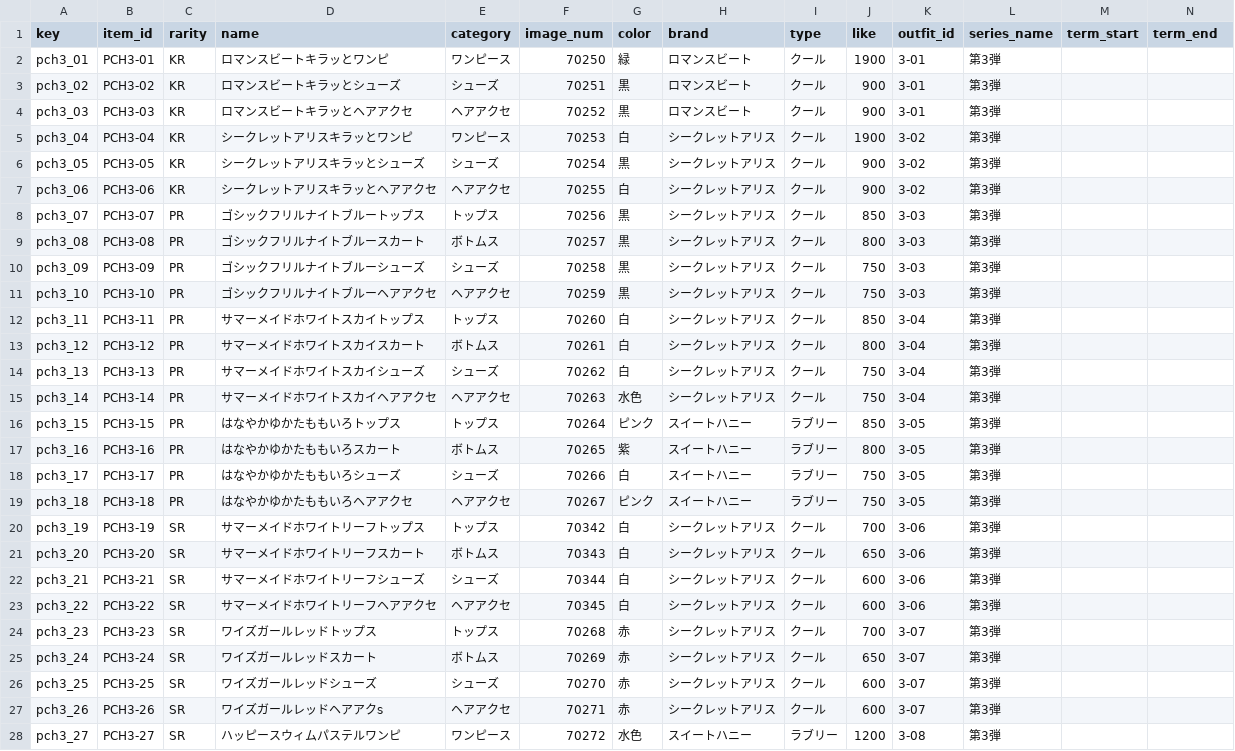
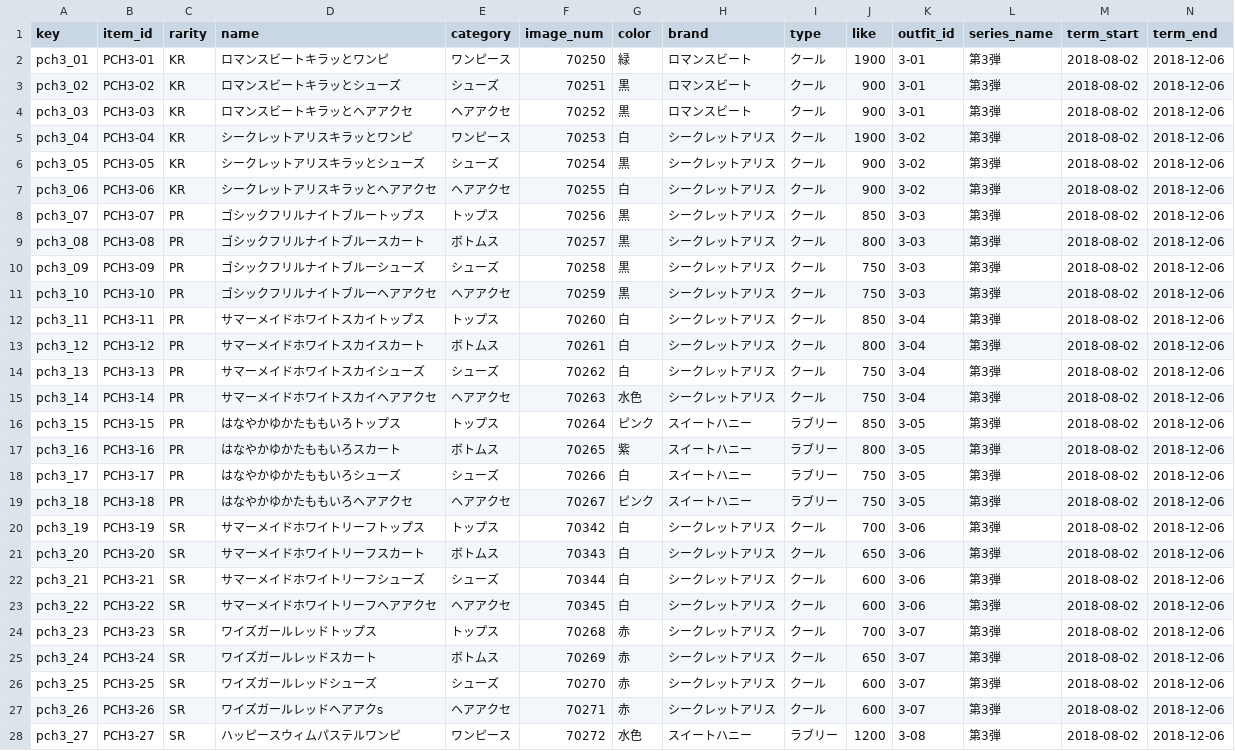
Before and after one commit to prickathon/prismdb, a CSV file: _data/item/prichan-items-PCH3.csv, drawn as a sheet; only a part is shown; the diff covers the shown part only.

```diff
--- a/_data/item/prichan-items-PCH3.csv
+++ b/_data/item/prichan-items-PCH3.csv
@@ -1,28 +1,28 @@
 key,item_id,rarity,name,category,image_num,color,brand,type,like,outfit_id,series_name,term_start,term_end
-pch3_01,PCH3-01,KR,ロマンスビートキラッとワンピ,ワンピース,70250,緑,ロマンスビート,クール,1900,3-01,第3弾,,
-pch3_02,PCH3-02,KR,ロマンスビートキラッとシューズ,シューズ,70251,黒,ロマンスビート,クール,900,3-01,第3弾,,
-pch3_03,PCH3-03,KR,ロマンスビートキラッとヘアアクセ,ヘアアクセ,70252,黒,ロマンスビート,クール,900,3-01,第3弾,,
-pch3_04,PCH3-04,KR,シークレットアリスキラッとワンピ,ワンピース,70253,白,シークレットアリス,クール,1900,3-02,第3弾,,
-pch3_05,PCH3-05,KR,シークレットアリスキラッとシューズ,シューズ,70254,黒,シークレットアリス,クール,900,3-02,第3弾,,
-pch3_06,PCH3-06,KR,シークレットアリスキラッとヘアアクセ,ヘアアクセ,70255,白,シークレットアリス,クール,900,3-02,第3弾,,
-pch3_07,PCH3-07,PR,ゴシックフリルナイトブルートップス,トップス,70256,黒,シークレットアリス,クール,850,3-03,第3弾,,
-pch3_08,PCH3-08,PR,ゴシックフリルナイトブルースカート,ボトムス,70257,黒,シークレットアリス,クール,800,3-03,第3弾,,
-pch3_09,PCH3-09,PR,ゴシックフリルナイトブルーシューズ,シューズ,70258,黒,シークレットアリス,クール,750,3-03,第3弾,,
-pch3_10,PCH3-10,PR,ゴシックフリルナイトブルーヘアアクセ,ヘアアクセ,70259,黒,シークレットアリス,クール,750,3-03,第3弾,,
-pch3_11,PCH3-11,PR,サマーメイドホワイトスカイトップス,トップス,70260,白,シークレットアリス,クール,850,3-04,第3弾,,
-pch3_12,PCH3-12,PR,サマーメイドホワイトスカイスカート,ボトムス,70261,白,シークレットアリス,クール,800,3-04,第3弾,,
-pch3_13,PCH3-13,PR,サマーメイドホワイトスカイシューズ,シューズ,70262,白,シークレットアリス,クール,750,3-04,第3弾,,
-pch3_14,PCH3-14,PR,サマーメイドホワイトスカイヘアアクセ,ヘアアクセ,70263,水色,シークレットアリス,クール,750,3-04,第3弾,,
-pch3_15,PCH3-15,PR,はなやかゆかたももいろトップス,トップス,70264,ピンク,スイートハニー,ラブリー,850,3-05,第3弾,,
-pch3_16,PCH3-16,PR,はなやかゆかたももいろスカート,ボトムス,70265,紫,スイートハニー,ラブリー,800,3-05,第3弾,,
-pch3_17,PCH3-17,PR,はなやかゆかたももいろシューズ,シューズ,70266,白,スイートハニー,ラブリー,750,3-05,第3弾,,
-pch3_18,PCH3-18,PR,はなやかゆかたももいろヘアアクセ,ヘアアクセ,70267,ピンク,スイートハニー,ラブリー,750,3-05,第3弾,,
-pch3_19,PCH3-19,SR,サマーメイドホワイトリーフトップス,トップス,70342,白,シークレットアリス,クール,700,3-06,第3弾,,
-pch3_20,PCH3-20,SR,サマーメイドホワイトリーフスカート,ボトムス,70343,白,シークレットアリス,クール,650,3-06,第3弾,,
-pch3_21,PCH3-21,SR,サマーメイドホワイトリーフシューズ,シューズ,70344,白,シークレットアリス,クール,600,3-06,第3弾,,
-pch3_22,PCH3-22,SR,サマーメイドホワイトリーフヘアアクセ,ヘアアクセ,70345,白,シークレットアリス,クール,600,3-06,第3弾,,
-pch3_23,PCH3-23,SR,ワイズガールレッドトップス,トップス,70268,赤,シークレットアリス,クール,700,3-07,第3弾,,
-pch3_24,PCH3-24,SR,ワイズガールレッドスカート,ボトムス,70269,赤,シークレットアリス,クール,650,3-07,第3弾,,
-pch3_25,PCH3-25,SR,ワイズガールレッドシューズ,シューズ,70270,赤,シークレットアリス,クール,600,3-07,第3弾,,
-pch3_26,PCH3-26,SR,ワイズガールレッドヘアアクs,ヘアアクセ,70271,赤,シークレットアリス,クール,600,3-07,第3弾,,
-pch3_27,PCH3-27,SR,ハッピースウィムパステルワンピ,ワンピース,70272,水色,スイートハニー,ラブリー,1200,3-08,第3弾,,
+pch3_01,PCH3-01,KR,ロマンスビートキラッとワンピ,ワンピース,70250,緑,ロマンスビート,クール,1900,3-01,第3弾,2018-08-02,2018-12-06
+pch3_02,PCH3-02,KR,ロマンスビートキラッとシューズ,シューズ,70251,黒,ロマンスビート,クール,900,3-01,第3弾,2018-08-02,2018-12-06
+pch3_03,PCH3-03,KR,ロマンスビートキラッとヘアアクセ,ヘアアクセ,70252,黒,ロマンスビート,クール,900,3-01,第3弾,2018-08-02,2018-12-06
+pch3_04,PCH3-04,KR,シークレットアリスキラッとワンピ,ワンピース,70253,白,シークレットアリス,クール,1900,3-02,第3弾,2018-08-02,2018-12-06
+pch3_05,PCH3-05,KR,シークレットアリスキラッとシューズ,シューズ,70254,黒,シークレットアリス,クール,900,3-02,第3弾,2018-08-02,2018-12-06
+pch3_06,PCH3-06,KR,シークレットアリスキラッとヘアアクセ,ヘアアクセ,70255,白,シークレットアリス,クール,900,3-02,第3弾,2018-08-02,2018-12-06
+pch3_07,PCH3-07,PR,ゴシックフリルナイトブルートップス,トップス,70256,黒,シークレットアリス,クール,850,3-03,第3弾,2018-08-02,2018-12-06
+pch3_08,PCH3-08,PR,ゴシックフリルナイトブルースカート,ボトムス,70257,黒,シークレットアリス,クール,800,3-03,第3弾,2018-08-02,2018-12-06
+pch3_09,PCH3-09,PR,ゴシックフリルナイトブルーシューズ,シューズ,70258,黒,シークレットアリス,クール,750,3-03,第3弾,2018-08-02,2018-12-06
+pch3_10,PCH3-10,PR,ゴシックフリルナイトブルーヘアアクセ,ヘアアクセ,70259,黒,シークレットアリス,クール,750,3-03,第3弾,2018-08-02,2018-12-06
+pch3_11,PCH3-11,PR,サマーメイドホワイトスカイトップス,トップス,70260,白,シークレットアリス,クール,850,3-04,第3弾,2018-08-02,2018-12-06
+pch3_12,PCH3-12,PR,サマーメイドホワイトスカイスカート,ボトムス,70261,白,シークレットアリス,クール,800,3-04,第3弾,2018-08-02,2018-12-06
+pch3_13,PCH3-13,PR,サマーメイドホワイトスカイシューズ,シューズ,70262,白,シークレットアリス,クール,750,3-04,第3弾,2018-08-02,2018-12-06
+pch3_14,PCH3-14,PR,サマーメイドホワイトスカイヘアアクセ,ヘアアクセ,70263,水色,シークレットアリス,クール,750,3-04,第3弾,2018-08-02,2018-12-06
+pch3_15,PCH3-15,PR,はなやかゆかたももいろトップス,トップス,70264,ピンク,スイートハニー,ラブリー,850,3-05,第3弾,2018-08-02,2018-12-06
+pch3_16,PCH3-16,PR,はなやかゆかたももいろスカート,ボトムス,70265,紫,スイートハニー,ラブリー,800,3-05,第3弾,2018-08-02,2018-12-06
+pch3_17,PCH3-17,PR,はなやかゆかたももいろシューズ,シューズ,70266,白,スイートハニー,ラブリー,750,3-05,第3弾,2018-08-02,2018-12-06
+pch3_18,PCH3-18,PR,はなやかゆかたももいろヘアアクセ,ヘアアクセ,70267,ピンク,スイートハニー,ラブリー,750,3-05,第3弾,2018-08-02,2018-12-06
+pch3_19,PCH3-19,SR,サマーメイドホワイトリーフトップス,トップス,70342,白,シークレットアリス,クール,700,3-06,第3弾,2018-08-02,2018-12-06
+pch3_20,PCH3-20,SR,サマーメイドホワイトリーフスカート,ボトムス,70343,白,シークレットアリス,クール,650,3-06,第3弾,2018-08-02,2018-12-06
+pch3_21,PCH3-21,SR,サマーメイドホワイトリーフシューズ,シューズ,70344,白,シークレットアリス,クール,600,3-06,第3弾,2018-08-02,2018-12-06
+pch3_22,PCH3-22,SR,サマーメイドホワイトリーフヘアアクセ,ヘアアクセ,70345,白,シークレットアリス,クール,600,3-06,第3弾,2018-08-02,2018-12-06
+pch3_23,PCH3-23,SR,ワイズガールレッドトップス,トップス,70268,赤,シークレットアリス,クール,700,3-07,第3弾,2018-08-02,2018-12-06
+pch3_24,PCH3-24,SR,ワイズガールレッドスカート,ボトムス,70269,赤,シークレットアリス,クール,650,3-07,第3弾,2018-08-02,2018-12-06
+pch3_25,PCH3-25,SR,ワイズガールレッドシューズ,シューズ,70270,赤,シークレットアリス,クール,600,3-07,第3弾,2018-08-02,2018-12-06
+pch3_26,PCH3-26,SR,ワイズガールレッドヘアアクs,ヘアアクセ,70271,赤,シークレットアリス,クール,600,3-07,第3弾,2018-08-02,2018-12-06
+pch3_27,PCH3-27,SR,ハッピースウィムパステルワンピ,ワンピース,70272,水色,スイートハニー,ラブリー,1200,3-08,第3弾,2018-08-02,2018-12-06
```
Also changed, not shown: 96 edited cells elsewhere in this file, _data/item/prichan-items-PCH1.csv, _data/item/prichan-items-PCH2.csv, 4 other files.
